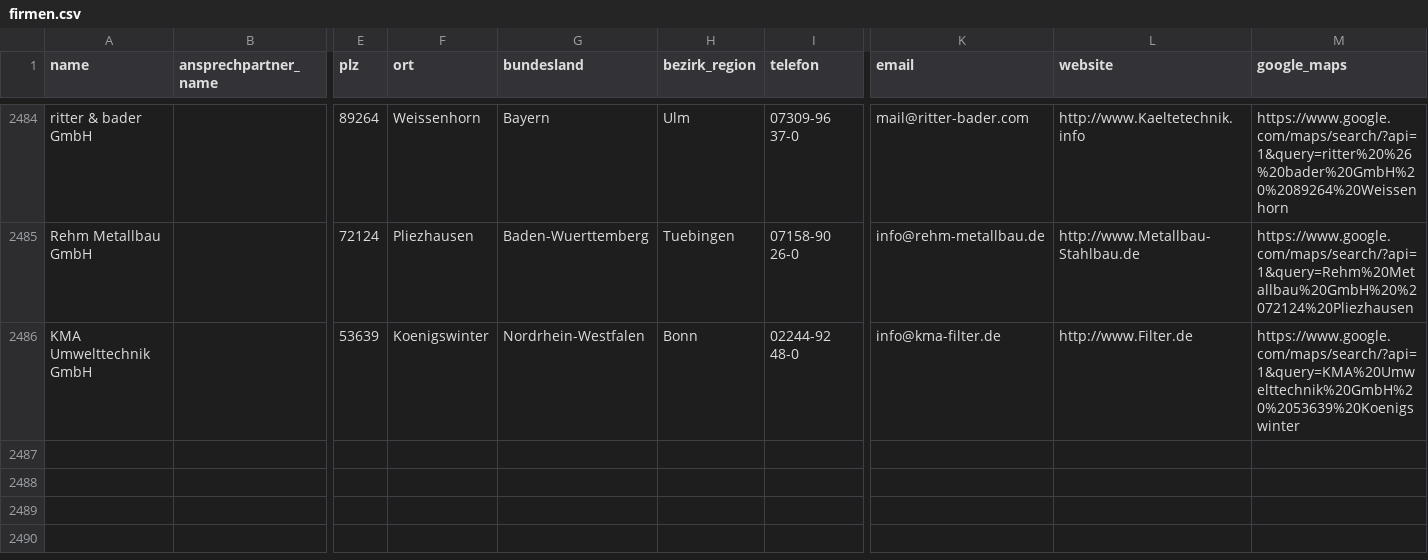
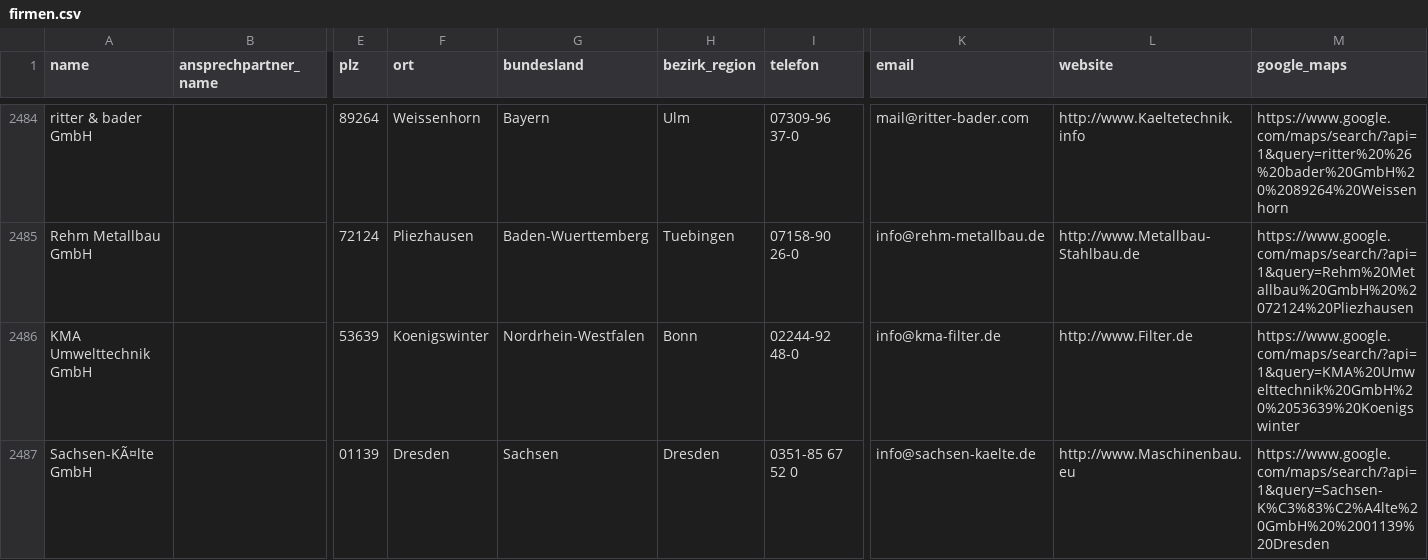
Before and after one commit to ibrahimcessay-art/Energie-Lead-Scraper-1, a CSV file: data/firmen.csv, drawn as a sheet; only a part is shown, gaps mark what is left out; rows hold the shown columns only; the diff names each change by its address in the sheet, - before the commit and + after, or states it on an @@ line.

Commit message:
Neue Leads

```diff
--- a/data/firmen.csv
+++ b/data/firmen.csv
+row 2487: Sachsen-KÃ¤lte GmbH |  | 01139 | Dresden | Sachsen | Dresden | 0351-85 67 52 0 | info@sachsen-kaelte.de | http://www.Maschinenbau.eu | https://www.google.com/maps/search/?api=1&query=Sachsen-K%C3%83%C2%A4lte%20GmbH%20%2001139%20Dresden
```
